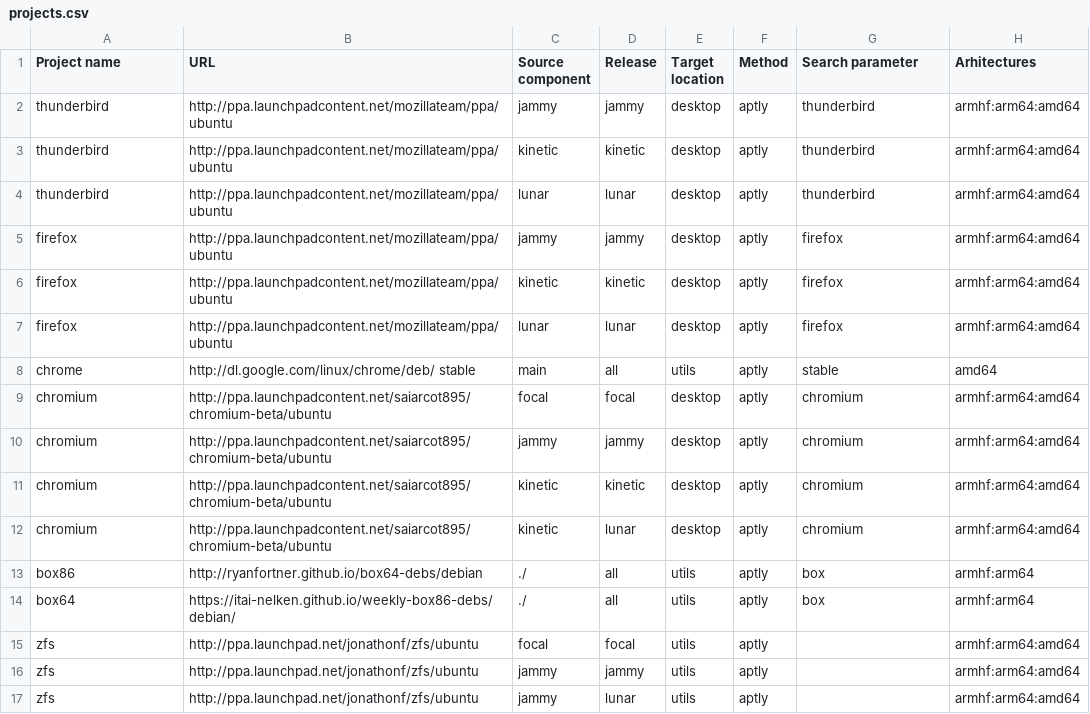
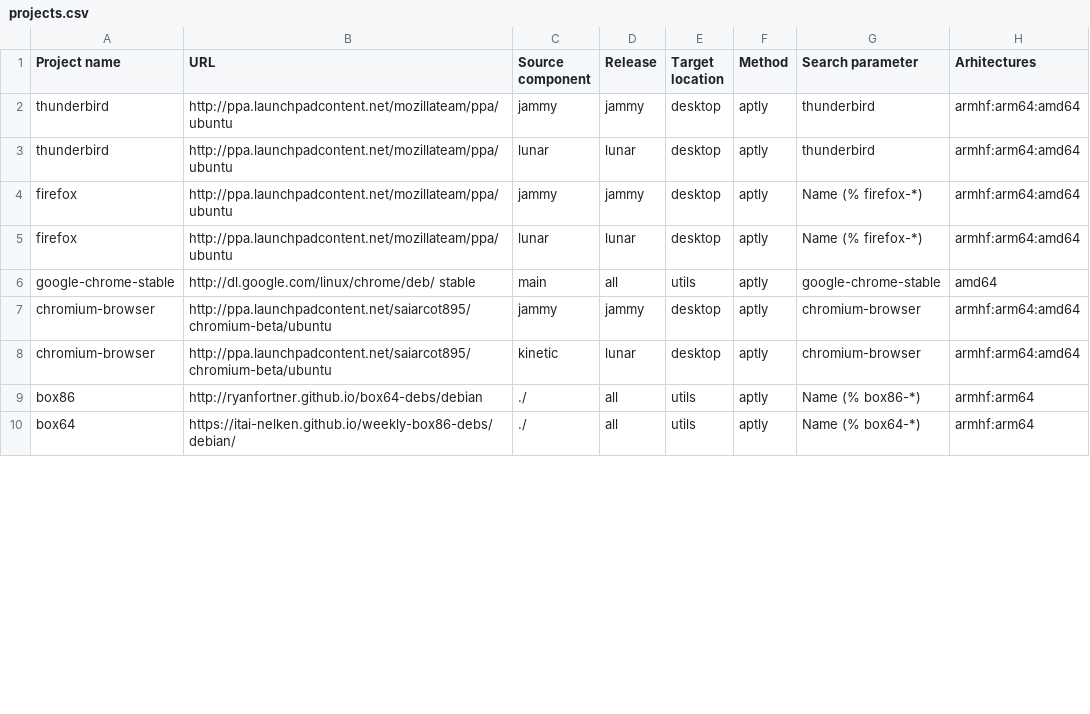
Before and after one commit to armbian/os, a CSV file: external/projects.csv, drawn as a sheet; only a part is shown; the diff covers the shown part only.

```diff
--- a/external/projects.csv
+++ b/external/projects.csv
@@ -2,16 +2,9 @@ Project name,URL,Source component,Release,Target location,Method,Search paramete
 thunderbird,http://ppa.launchpadcontent.net/mozillateam/ppa/ubuntu,jammy,jammy,desktop,aptly,thunderbird,armhf:arm64:amd64
-thunderbird,http://ppa.launchpadcontent.net/mozillateam/ppa/ubuntu,kinetic,kinetic,desktop,aptly,thunderbird,armhf:arm64:amd64
 thunderbird,http://ppa.launchpadcontent.net/mozillateam/ppa/ubuntu,lunar,lunar,desktop,aptly,thunderbird,armhf:arm64:amd64
-firefox,http://ppa.launchpadcontent.net/mozillateam/ppa/ubuntu,jammy,jammy,desktop,aptly,firefox,armhf:arm64:amd64
-firefox,http://ppa.launchpadcontent.net/mozillateam/ppa/ubuntu,kinetic,kinetic,desktop,aptly,firefox,armhf:arm64:amd64
-firefox,http://ppa.launchpadcontent.net/mozillateam/ppa/ubuntu,lunar,lunar,desktop,aptly,firefox,armhf:arm64:amd64
-chrome,http://dl.google.com/linux/chrome/deb/ stable,main,all,utils,aptly,stable,amd64
-chromium,http://ppa.launchpadcontent.net/saiarcot895/chromium-beta/ubuntu,focal,focal,desktop,aptly,chromium,armhf:arm64:amd64
-chromium,http://ppa.launchpadcontent.net/saiarcot895/chromium-beta/ubuntu,jammy,jammy,desktop,aptly,chromium,armhf:arm64:amd64
-chromium,http://ppa.launchpadcontent.net/saiarcot895/chromium-beta/ubuntu,kinetic,kinetic,desktop,aptly,chromium,armhf:arm64:amd64
-chromium,http://ppa.launchpadcontent.net/saiarcot895/chromium-beta/ubuntu,kinetic,lunar,desktop,aptly,chromium,armhf:arm64:amd64
-box86,http://ryanfortner.github.io/box64-debs/debian,./,all,utils,aptly,box,armhf:arm64
-box64,https://itai-nelken.github.io/weekly-box86-debs/debian/,./,all,utils,aptly,box,armhf:arm64
-zfs,http://ppa.launchpad.net/jonathonf/zfs/ubuntu,focal,focal,utils,aptly,,armhf:arm64:amd64
-zfs,http://ppa.launchpad.net/jonathonf/zfs/ubuntu,jammy,jammy,utils,aptly,,armhf:arm64:amd64
-zfs,http://ppa.launchpad.net/jonathonf/zfs/ubuntu,jammy,lunar,utils,aptly,,armhf:arm64:amd64
+firefox,http://ppa.launchpadcontent.net/mozillateam/ppa/ubuntu,jammy,jammy,desktop,aptly,Name (% firefox-*),armhf:arm64:amd64
+firefox,http://ppa.launchpadcontent.net/mozillateam/ppa/ubuntu,lunar,lunar,desktop,aptly,Name (% firefox-*),armhf:arm64:amd64
+google-chrome-stable,http://dl.google.com/linux/chrome/deb/ stable,main,all,utils,aptly,google-chrome-stable,amd64
+chromium-browser,http://ppa.launchpadcontent.net/saiarcot895/chromium-beta/ubuntu,jammy,jammy,desktop,aptly,chromium-browser,armhf:arm64:amd64
+chromium-browser,http://ppa.launchpadcontent.net/saiarcot895/chromium-beta/ubuntu,kinetic,lunar,desktop,aptly,chromium-browser,armhf:arm64:amd64
+box86,http://ryanfortner.github.io/box64-debs/debian,./,all,utils,aptly,Name (% box86-*),armhf:arm64
+box64,https://itai-nelken.github.io/weekly-box86-debs/debian/,./,all,utils,aptly,Name (% box64-*),armhf:arm64
```
Also changed, not shown: 2 added rows, 3 removed rows and 15 edited cells elsewhere in this file, 3 other files.
